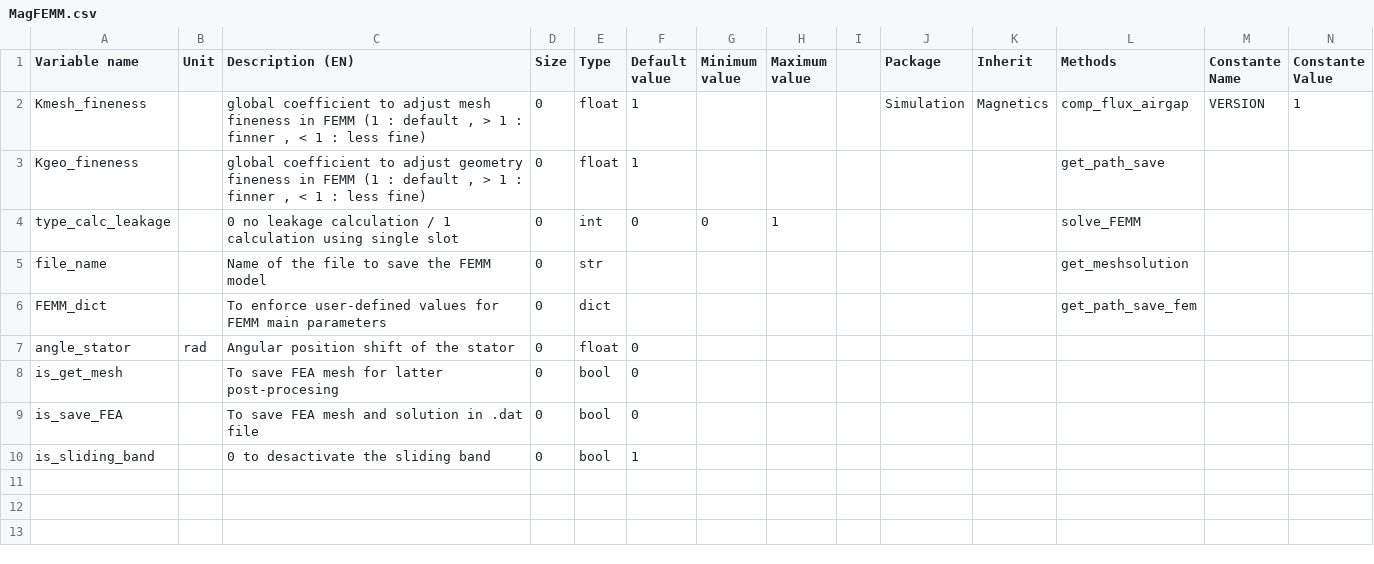
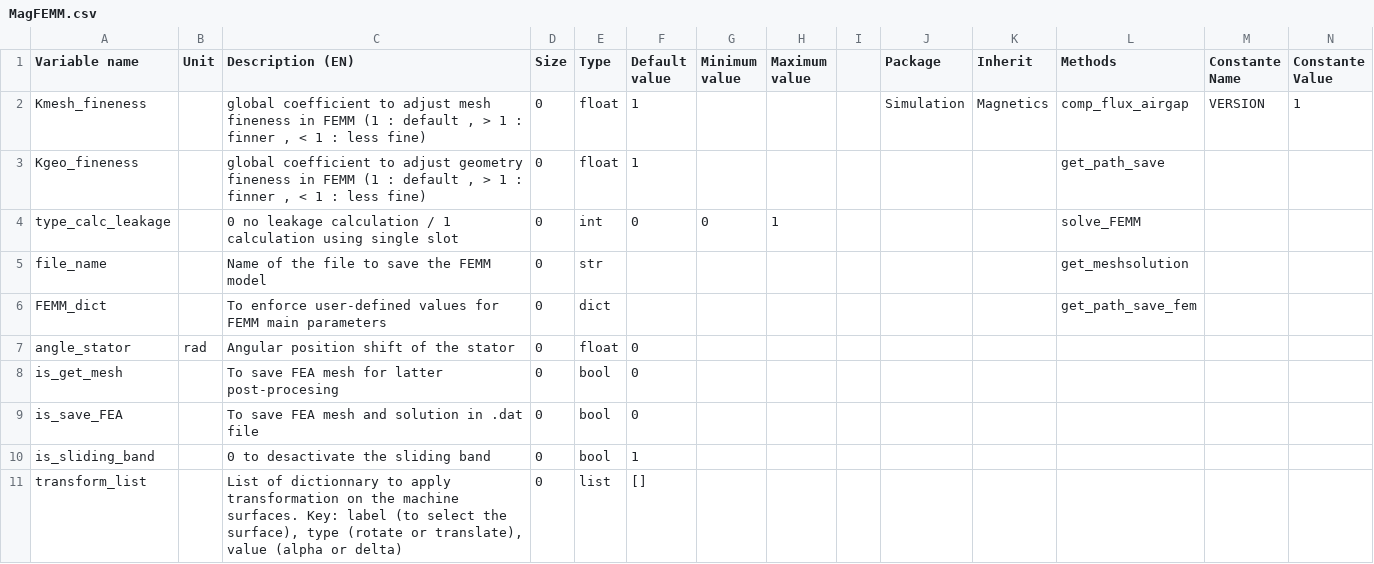
Before and after one commit to Eomys/pyleecan, a CSV file: Generator/ClassesRef/Simulation/MagFEMM.csv, drawn as a sheet; only a part is shown; rows hold the shown columns only; the diff names each change by its address in the sheet, - before the commit and + after, or states it on an @@ line.

Commit message:
[NF] adding transform_list to FEMM coupling

```diff
--- a/Generator/ClassesRef/Simulation/MagFEMM.csv
+++ b/Generator/ClassesRef/Simulation/MagFEMM.csv
+row 11: transform_list |  | List of dictionnary to apply transformation on the machine surfaces. Key: label (to select the surface), type (rotate or translate), value (alpha or delta) | 0 | list | []
```
Also changed, not shown: 6 other files.
